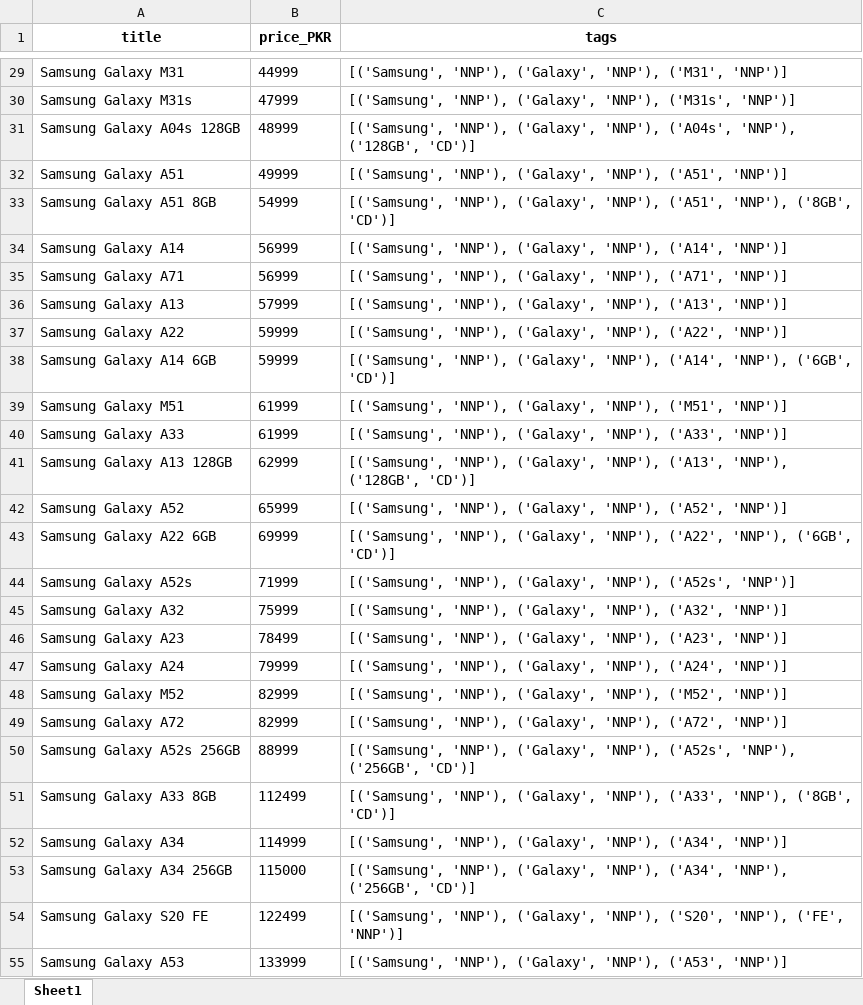
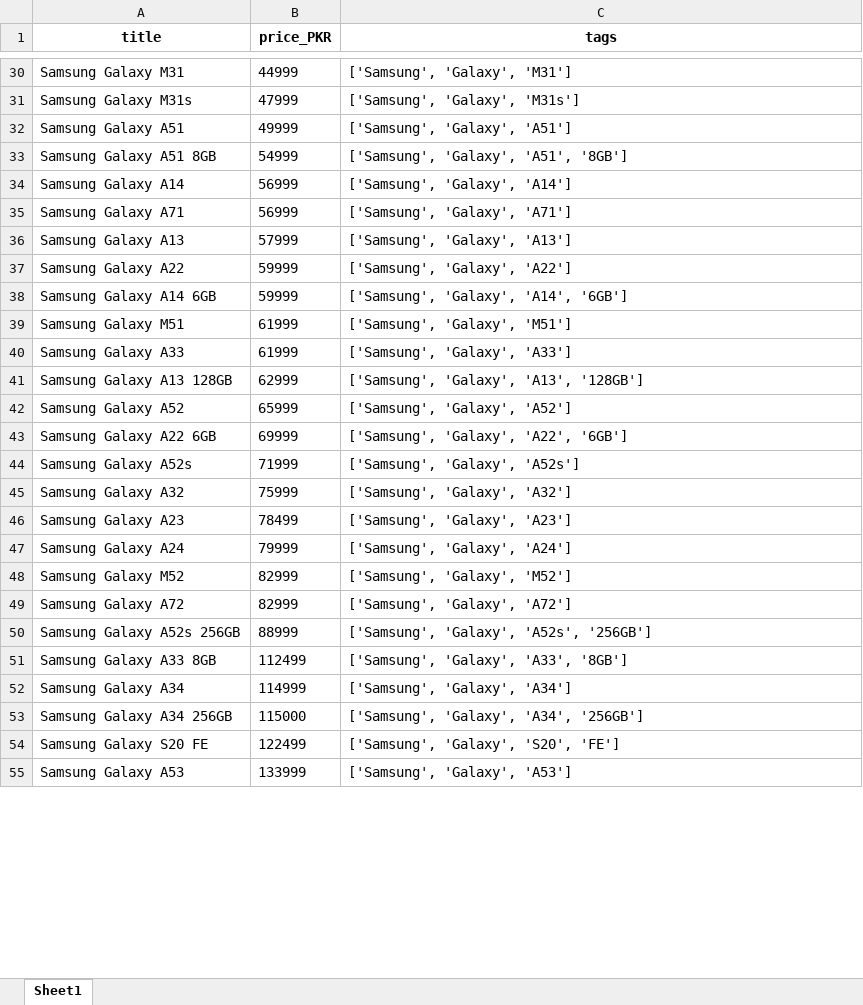
Before and after one commit to huzaifa003/DataScrapper, an Excel workbook: TaggedPrices.xlsx, sheet Sheet1, drawn as a sheet; only a part is shown, gaps mark what is left out; values as stored, in another font and other column widths than the file's, no borders; removed rows and columns are numbered as before the commit, all else as after; the diff covers the shown part only; the diff names each change by its address in the sheet, - before the commit and + after, or states it on an @@ line.

```diff
--- a/TaggedPrices.xlsx (sheet Sheet1)
+++ b/TaggedPrices.xlsx (sheet Sheet1)
-C30 (tags): [('Samsung', 'NNP'), ('Galaxy', 'NNP'), ('M31', 'NNP')]
+C30 (tags): ['Samsung', 'Galaxy', 'M31']
-C31 (tags): [('Samsung', 'NNP'), ('Galaxy', 'NNP'), ('M31s', 'NNP')]
+C31 (tags): ['Samsung', 'Galaxy', 'M31s']
-row 31: Samsung Galaxy A04s 128GB | 48999 | [('Samsung', 'NNP'), ('Galaxy', 'NNP'), ('A04s', 'NNP'), ('128GB', 'CD')]
-C32 (tags): [('Samsung', 'NNP'), ('Galaxy', 'NNP'), ('A51', 'NNP')]
+C32 (tags): ['Samsung', 'Galaxy', 'A51']
-C33 (tags): [('Samsung', 'NNP'), ('Galaxy', 'NNP'), ('A51', 'NNP'), ('8GB', 'CD')]
+C33 (tags): ['Samsung', 'Galaxy', 'A51', '8GB']
-C34 (tags): [('Samsung', 'NNP'), ('Galaxy', 'NNP'), ('A14', 'NNP')]
+C34 (tags): ['Samsung', 'Galaxy', 'A14']
-C35 (tags): [('Samsung', 'NNP'), ('Galaxy', 'NNP'), ('A71', 'NNP')]
+C35 (tags): ['Samsung', 'Galaxy', 'A71']
-C36 (tags): [('Samsung', 'NNP'), ('Galaxy', 'NNP'), ('A13', 'NNP')]
+C36 (tags): ['Samsung', 'Galaxy', 'A13']
-C37 (tags): [('Samsung', 'NNP'), ('Galaxy', 'NNP'), ('A22', 'NNP')]
+C37 (tags): ['Samsung', 'Galaxy', 'A22']
-C38 (tags): [('Samsung', 'NNP'), ('Galaxy', 'NNP'), ('A14', 'NNP'), ('6GB', 'CD')]
+C38 (tags): ['Samsung', 'Galaxy', 'A14', '6GB']
-C39 (tags): [('Samsung', 'NNP'), ('Galaxy', 'NNP'), ('M51', 'NNP')]
+C39 (tags): ['Samsung', 'Galaxy', 'M51']
-C40 (tags): [('Samsung', 'NNP'), ('Galaxy', 'NNP'), ('A33', 'NNP')]
+C40 (tags): ['Samsung', 'Galaxy', 'A33']
-C41 (tags): [('Samsung', 'NNP'), ('Galaxy', 'NNP'), ('A13', 'NNP'), ('128GB', 'CD')]
+C41 (tags): ['Samsung', 'Galaxy', 'A13', '128GB']
-C42 (tags): [('Samsung', 'NNP'), ('Galaxy', 'NNP'), ('A52', 'NNP')]
+C42 (tags): ['Samsung', 'Galaxy', 'A52']
-C43 (tags): [('Samsung', 'NNP'), ('Galaxy', 'NNP'), ('A22', 'NNP'), ('6GB', 'CD')]
+C43 (tags): ['Samsung', 'Galaxy', 'A22', '6GB']
-C44 (tags): [('Samsung', 'NNP'), ('Galaxy', 'NNP'), ('A52s', 'NNP')]
+C44 (tags): ['Samsung', 'Galaxy', 'A52s']
-C45 (tags): [('Samsung', 'NNP'), ('Galaxy', 'NNP'), ('A32', 'NNP')]
+C45 (tags): ['Samsung', 'Galaxy', 'A32']
-C46 (tags): [('Samsung', 'NNP'), ('Galaxy', 'NNP'), ('A23', 'NNP')]
+C46 (tags): ['Samsung', 'Galaxy', 'A23']
-C47 (tags): [('Samsung', 'NNP'), ('Galaxy', 'NNP'), ('A24', 'NNP')]
+C47 (tags): ['Samsung', 'Galaxy', 'A24']
-C48 (tags): [('Samsung', 'NNP'), ('Galaxy', 'NNP'), ('M52', 'NNP')]
+C48 (tags): ['Samsung', 'Galaxy', 'M52']
-C49 (tags): [('Samsung', 'NNP'), ('Galaxy', 'NNP'), ('A72', 'NNP')]
+C49 (tags): ['Samsung', 'Galaxy', 'A72']
-C50 (tags): [('Samsung', 'NNP'), ('Galaxy', 'NNP'), ('A52s', 'NNP'), ('256GB', 'CD')]
+C50 (tags): ['Samsung', 'Galaxy', 'A52s', '256GB']
-C51 (tags): [('Samsung', 'NNP'), ('Galaxy', 'NNP'), ('A33', 'NNP'), ('8GB', 'CD')]
+C51 (tags): ['Samsung', 'Galaxy', 'A33', '8GB']
-C52 (tags): [('Samsung', 'NNP'), ('Galaxy', 'NNP'), ('A34', 'NNP')]
+C52 (tags): ['Samsung', 'Galaxy', 'A34']
-C53 (tags): [('Samsung', 'NNP'), ('Galaxy', 'NNP'), ('A34', 'NNP'), ('256GB', 'CD')]
+C53 (tags): ['Samsung', 'Galaxy', 'A34', '256GB']
-C54 (tags): [('Samsung', 'NNP'), ('Galaxy', 'NNP'), ('S20', 'NNP'), ('FE', 'NNP')]
+C54 (tags): ['Samsung', 'Galaxy', 'S20', 'FE']
-C55 (tags): [('Samsung', 'NNP'), ('Galaxy', 'NNP'), ('A53', 'NNP')]
+C55 (tags): ['Samsung', 'Galaxy', 'A53']
```
Also changed, not shown: 4 added rows, 3 removed rows and 45 edited cells elsewhere in this sheet, Manipulated data.xlsx, dollar_scrap.xlsx, 4 other files.
